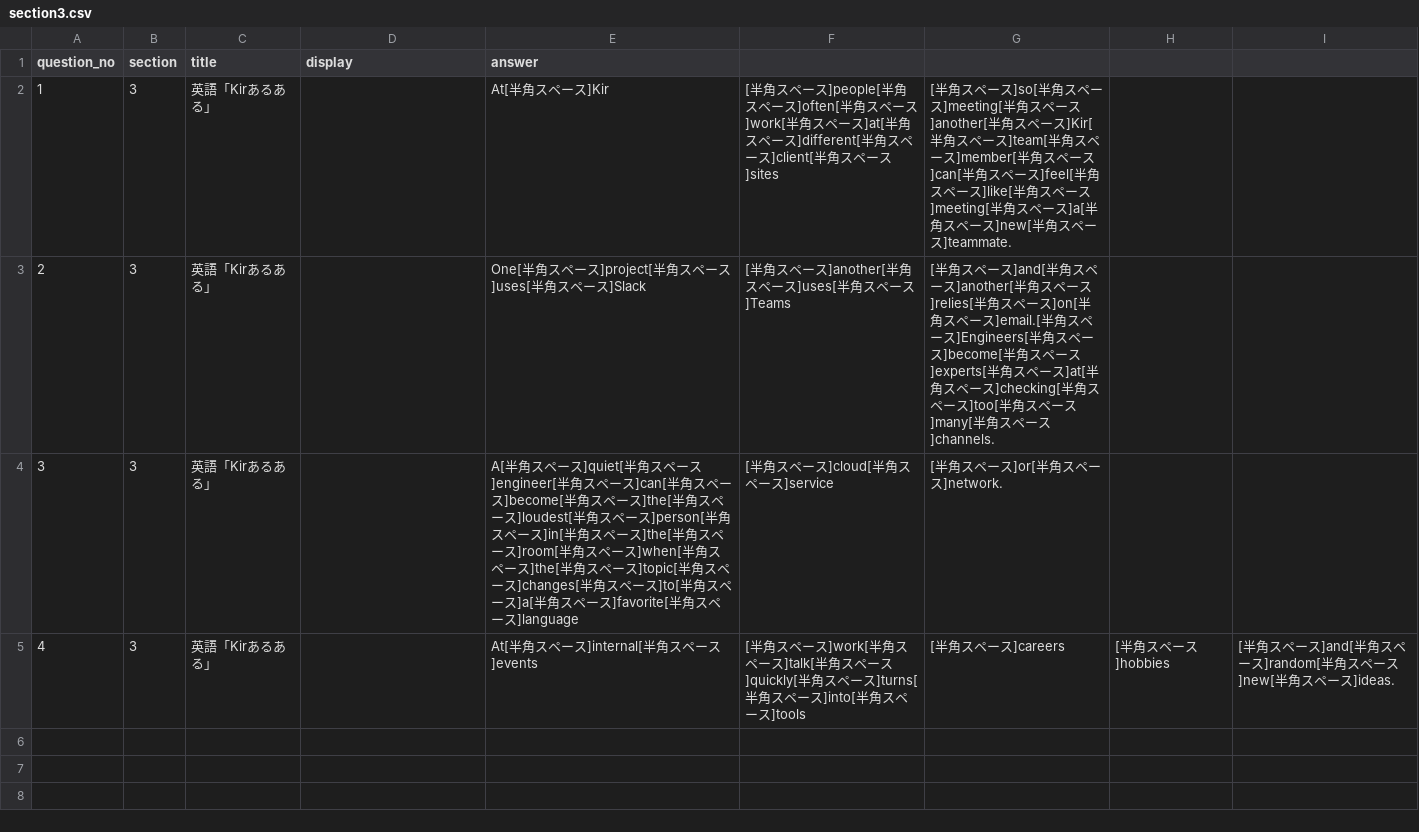
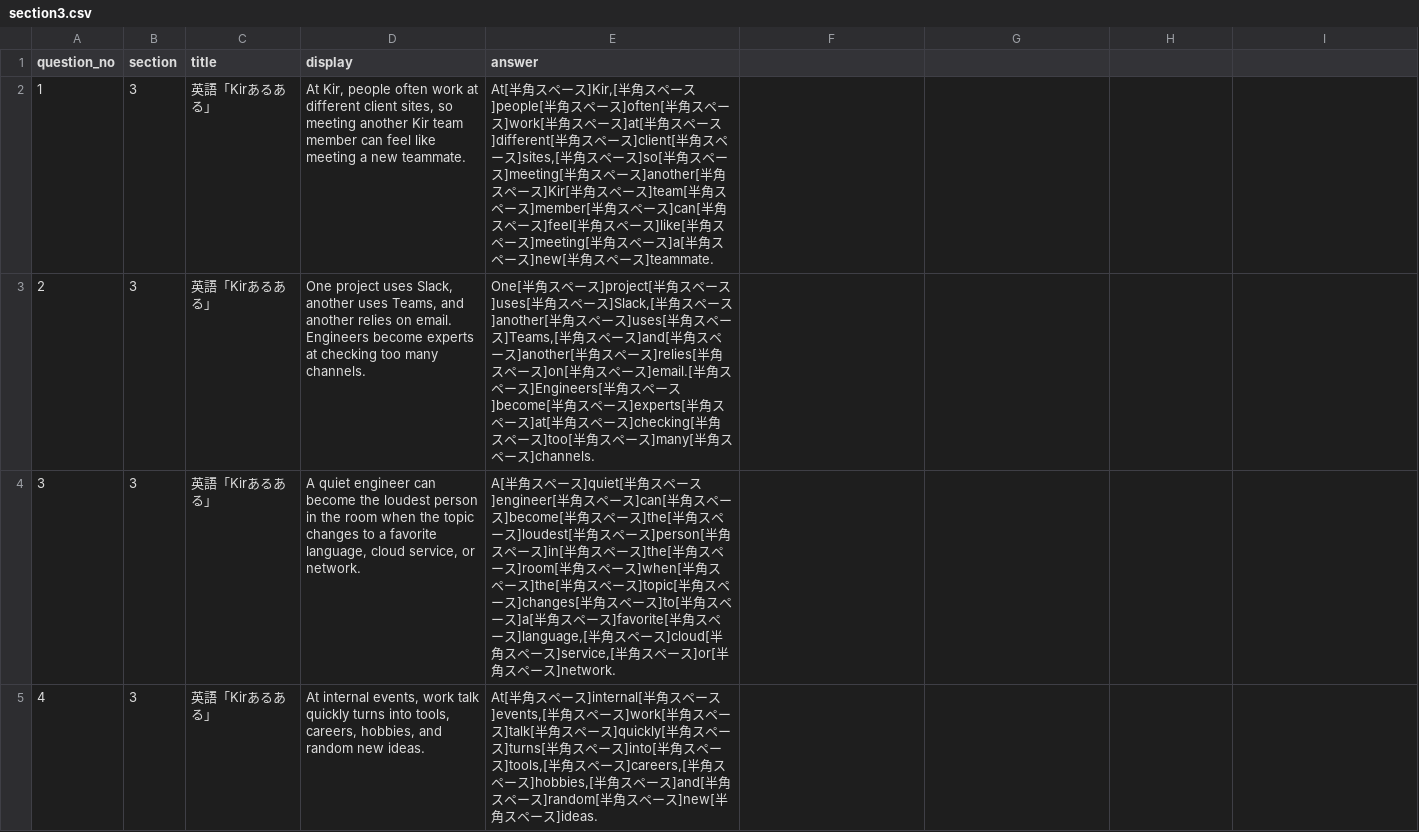
Before and after one commit to guro1026/KIR_kai, a CSV file: data/section3.csv, drawn as a sheet.

```diff
--- a/data/section3.csv
+++ b/data/section3.csv
@@ -1,5 +1,5 @@
 question_no,section,title,display,answer
-1,3,英語「Kirあるある」,,At[半角スペース]Kir,[半角スペース]people[半角スペース]often[半角スペース]work[半角スペース]at[半角スペース]different[半角スペース]client[半角スペース]sites,[半角スペース]so[半角スペース]meeting[半角スペース]another[半角スペース]Kir[半角スペース]team[半角スペース]member[半角スペース]can[半角スペース]feel[半角スペース]like[半角スペース]meeting[半角スペース]a[半角スペース]new[半角スペース]teammate.
-2,3,英語「Kirあるある」,,One[半角スペース]project[半角スペース]uses[半角スペース]Slack,[半角スペース]another[半角スペース]uses[半角スペース]Teams,[半角スペース]and[半角スペース]another[半角スペース]relies[半角スペース]on[半角スペース]email.[半角スペース]Engineers[半角スペース]become[半角スペース]experts[半角スペース]at[半角スペース]checking[半角スペース]too[半角スペース]many[半角スペース]channels.
-3,3,英語「Kirあるある」,,A[半角スペース]quiet[半角スペース]engineer[半角スペース]can[半角スペース]become[半角スペース]the[半角スペース]loudest[半角スペース]person[半角スペース]in[半角スペース]the[半角スペース]room[半角スペース]when[半角スペース]the[半角スペース]topic[半角スペース]changes[半角スペース]to[半角スペース]a[半角スペース]favorite[半角スペース]language,[半角スペース]cloud[半角スペース]service,[半角スペース]or[半角スペース]network.
-4,3,英語「Kirあるある」,,At[半角スペース]internal[半角スペース]events,[半角スペース]work[半角スペース]talk[半角スペース]quickly[半角スペース]turns[半角スペース]into[半角スペース]tools,[半角スペース]careers,[半角スペース]hobbies,[半角スペース]and[半角スペース]random[半角スペース]new[半角スペース]ideas.
+1,3,英語「Kirあるある」,"At Kir, people often work at different client sites, so meeting another Kir team member can feel like meeting a new teammate.","At[半角スペース]Kir,[半角スペース]people[半角スペース]often[半角スペース]work[半角スペース]at[半角スペース]different[半角スペース]client[半角スペース]sites,[半角スペース]so[半角スペース]meeting[半角スペース]another[半角スペース]Kir[半角スペース]team[半角スペース]member[半角スペース]can[半角スペース]feel[半角スペース]like[半角スペース]meeting[半角スペース]a[半角スペース]new[半角スペース]teammate."
+2,3,英語「Kirあるある」,"One project uses Slack, another uses Teams, and another relies on email. Engineers become experts at checking too many channels.","One[半角スペース]project[半角スペース]uses[半角スペース]Slack,[半角スペース]another[半角スペース]uses[半角スペース]Teams,[半角スペース]and[半角スペース]another[半角スペース]relies[半角スペース]on[半角スペース]email.[半角スペース]Engineers[半角スペース]become[半角スペース]experts[半角スペース]at[半角スペース]checking[半角スペース]too[半角スペース]many[半角スペース]channels."
+3,3,英語「Kirあるある」,"A quiet engineer can become the loudest person in the room when the topic changes to a favorite language, cloud service, or network.","A[半角スペース]quiet[半角スペース]engineer[半角スペース]can[半角スペース]become[半角スペース]the[半角スペース]loudest[半角スペース]person[半角スペース]in[半角スペース]the[半角スペース]room[半角スペース]when[半角スペース]the[半角スペース]topic[半角スペース]changes[半角スペース]to[半角スペース]a[半角スペース]favorite[半角スペース]language,[半角スペース]cloud[半角スペース]service,[半角スペース]or[半角スペース]network."
+4,3,英語「Kirあるある」,"At internal events, work talk quickly turns into tools, careers, hobbies, and random new ideas.","At[半角スペース]internal[半角スペース]events,[半角スペース]work[半角スペース]talk[半角スペース]quickly[半角スペース]turns[半角スペース]into[半角スペース]tools,[半角スペース]careers,[半角スペース]hobbies,[半角スペース]and[半角スペース]random[半角スペース]new[半角スペース]ideas."
```
Also changed, not shown: data/section4.csv, data/section5.csv.
